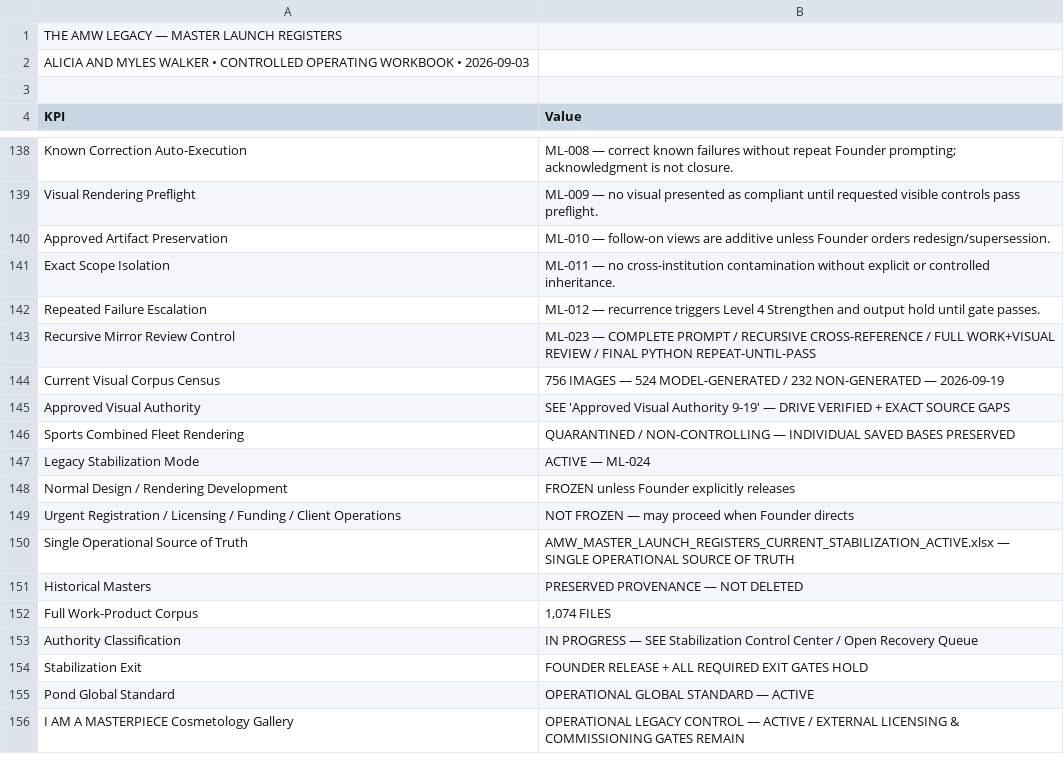
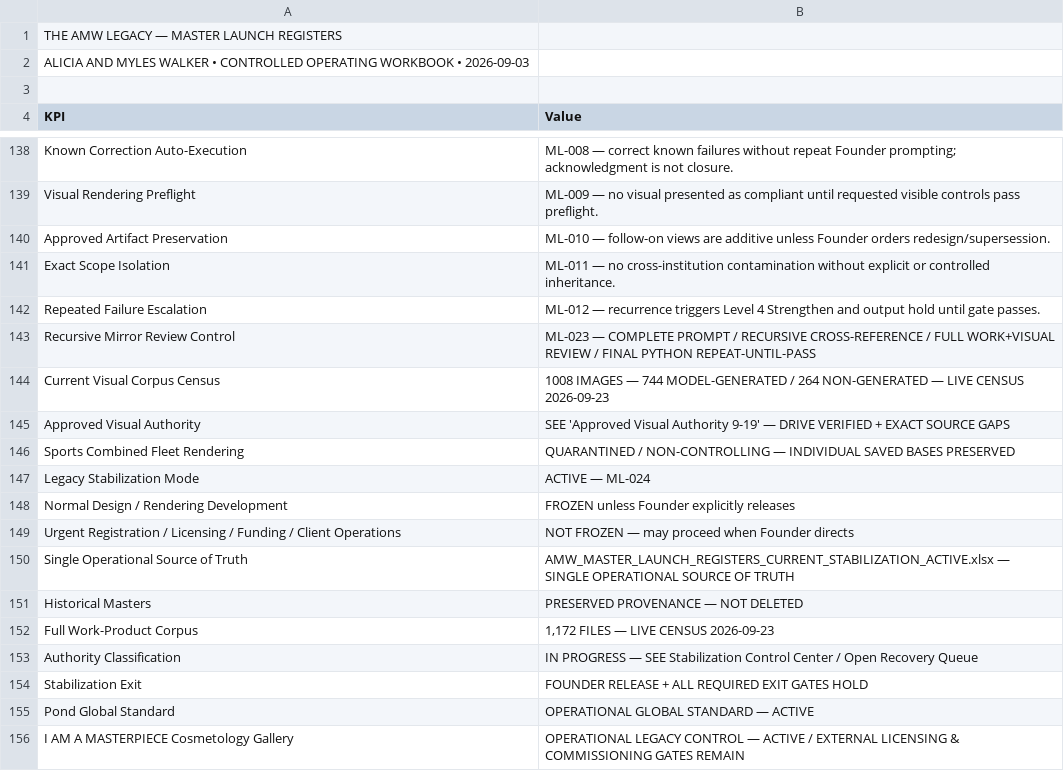
Before and after one commit to theamwlegacyest0706/PROMPT-AND-RESPONSE-CONTROLS, a CSV file: current-master-sheets/Dashboard.csv, drawn as a sheet; only a part is shown, gaps mark what is left out.

Commit message:
Correct live Legacy corpus and pixel-audit counts

```diff
--- a/current-master-sheets/Dashboard.csv
+++ b/current-master-sheets/Dashboard.csv
@@ -143,3 +143,3 @@ Repeated Failure Escalation,ML-012 — recurrence triggers Level 4 Strengthen an
 Recursive Mirror Review Control,ML-023 — COMPLETE PROMPT / RECURSIVE CROSS-REFERENCE / FULL WORK+VISUAL REVIEW / FINAL PYTHON REPEAT-UNTIL-PASS
-Current Visual Corpus Census,756 IMAGES — 524 MODEL-GENERATED / 232 NON-GENERATED — 2026-09-19
+Current Visual Corpus Census,1008 IMAGES — 744 MODEL-GENERATED / 264 NON-GENERATED — LIVE CENSUS 2026-09-23
 Approved Visual Authority,SEE 'Approved Visual Authority 9-19' — DRIVE VERIFIED + EXACT SOURCE GAPS
@@ -151,3 +151,3 @@ Single Operational Source of Truth,AMW_MASTER_LAUNCH_REGISTERS_CURRENT_STABILIZA
 Historical Masters,PRESERVED PROVENANCE — NOT DELETED
-Full Work-Product Corpus,"1,074 FILES"
+Full Work-Product Corpus,"1,172 FILES — LIVE CENSUS 2026-09-23"
 Authority Classification,IN PROGRESS — SEE Stabilization Control Center / Open Recovery Queue
```
